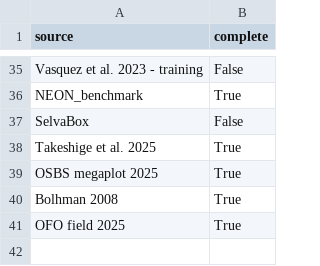
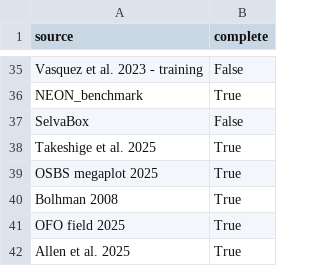
Before and after one commit to weecology/MillionTrees, a CSV file: data_prep/source_completeness.csv, drawn as a sheet; only a part is shown, gaps mark what is left out; the diff names each change by its address in the sheet, - before the commit and + after, or states it on an @@ line.

```diff
--- a/data_prep/source_completeness.csv
+++ b/data_prep/source_completeness.csv
+row 42: Allen et al. 2025 | True
```
Also changed, not shown: 11 other files.
